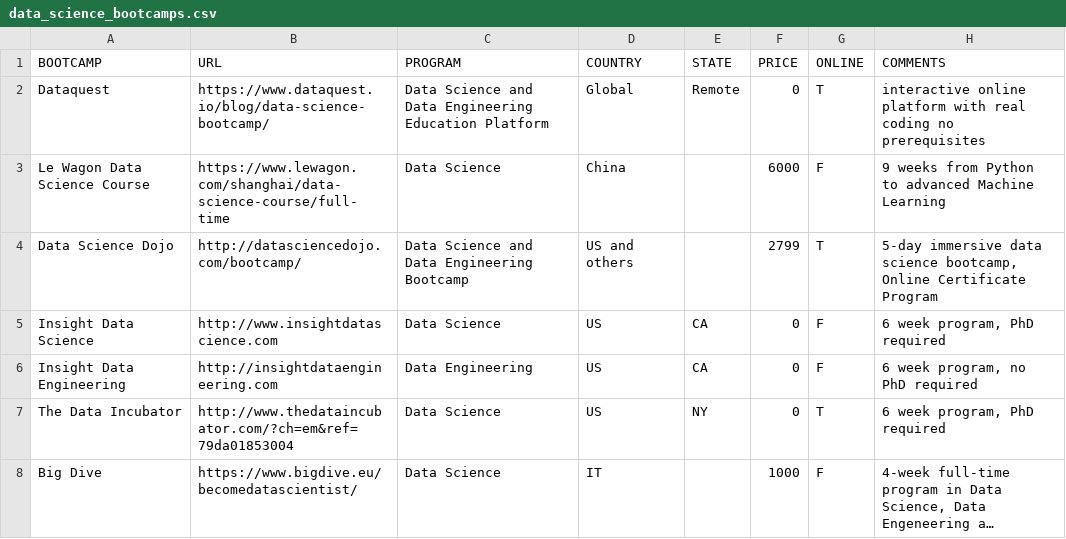
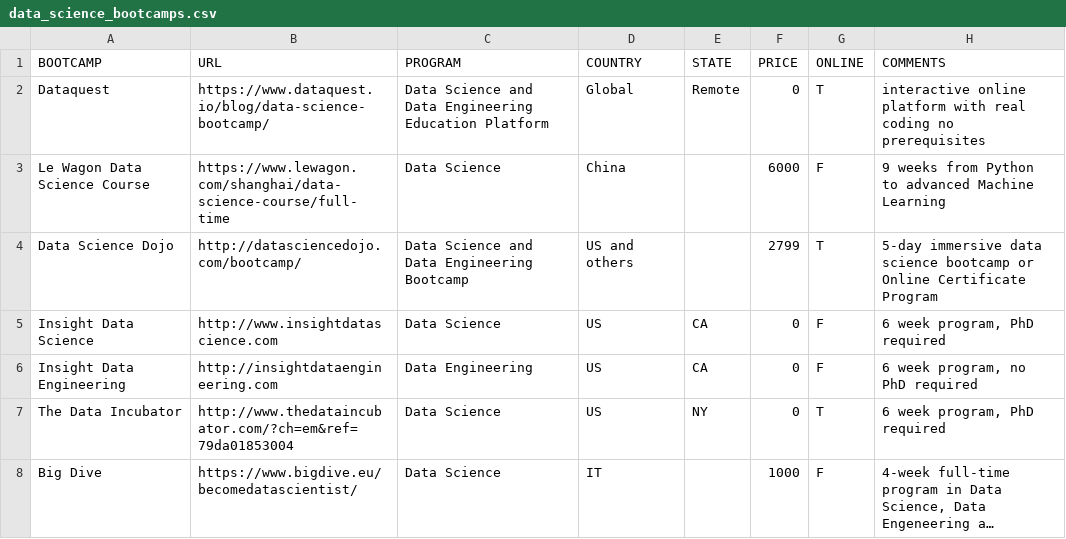
Before and after one commit to ryanswanstrom/awesome-datascience-bootcamps, a CSV file: data_science_bootcamps.csv, drawn as a sheet; only a part is shown; long unchanged cells end in ….

Commit message:
update Dojo

```diff
--- a/data_science_bootcamps.csv
+++ b/data_science_bootcamps.csv
@@ -3,3 +3,3 @@ Dataquest,https://www.dataquest.io/blog/data-science-bootcamp/,Data Science and
 Le Wagon Data Science Course, https://www.lewagon.com/shanghai/data-science-course/full-time, Data Science, China, ,6000,F,"9 weeks from Python to advanced Machine Learning"
-Data Science Dojo,http://datasciencedojo.com/bootcamp/,Data Science and Data Engineering Bootcamp,US and others,,2799,T,"5-day immersive data science bootcamp, Online Certificate Program"
+Data Science Dojo,http://datasciencedojo.com/bootcamp/,Data Science and Data Engineering Bootcamp,US and others,,2799,T,"5-day immersive data science bootcamp or Online Certificate Program"
 Insight Data Science,http://www.insightdatascience.com,Data Science,US,CA,0,F,"6 week program, PhD required"
```
